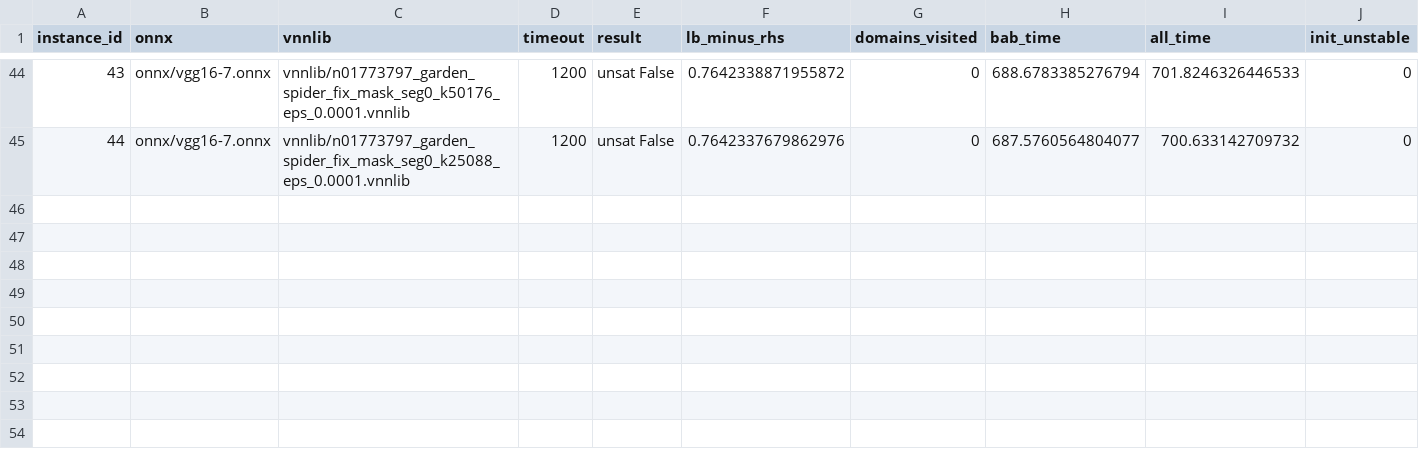
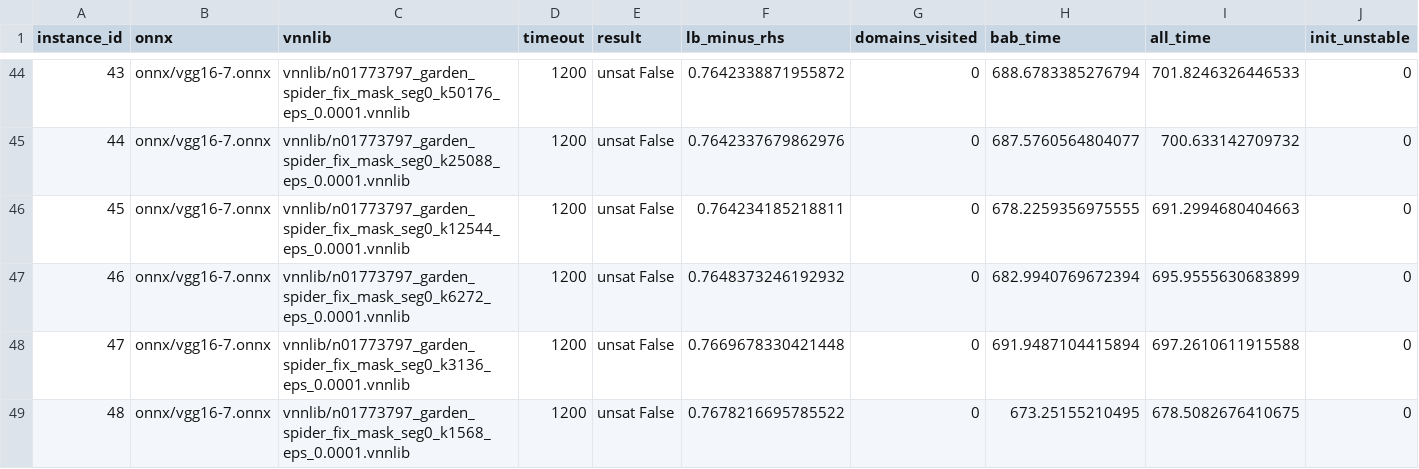
Before and after one commit to zahradehghanipour/XAIV, a CSV file: results/vggnet16_8_ten_imgs/results.csv, drawn as a sheet; only a part is shown, gaps mark what is left out; the diff names each change by its address in the sheet, - before the commit and + after, or states it on an @@ line.

```diff
--- a/results/vggnet16_8_ten_imgs/results.csv
+++ b/results/vggnet16_8_ten_imgs/results.csv
+row 46: 45 | onnx/vgg16-7.onnx | vnnlib/n01773797_garden_spider_fix_mask_seg0_k12544_eps_0.0001.vnnlib | 1200 | unsat False | 0.764234185218811 | 0 | 678.2259356975555 | 691.2994680404663 | 0
+row 47: 46 | onnx/vgg16-7.onnx | vnnlib/n01773797_garden_spider_fix_mask_seg0_k6272_eps_0.0001.vnnlib | 1200 | unsat False | 0.7648373246192932 | 0 | 682.9940769672394 | 695.9555630683899 | 0
+row 48: 47 | onnx/vgg16-7.onnx | vnnlib/n01773797_garden_spider_fix_mask_seg0_k3136_eps_0.0001.vnnlib | 1200 | unsat False | 0.7669678330421448 | 0 | 691.9487104415894 | 697.2610611915588 | 0
+row 49: 48 | onnx/vgg16-7.onnx | vnnlib/n01773797_garden_spider_fix_mask_seg0_k1568_eps_0.0001.vnnlib | 1200 | unsat False | 0.7678216695785522 | 0 | 673.25155210495 | 678.5082676410675 | 0
```
Also changed, not shown: 12 other files.
